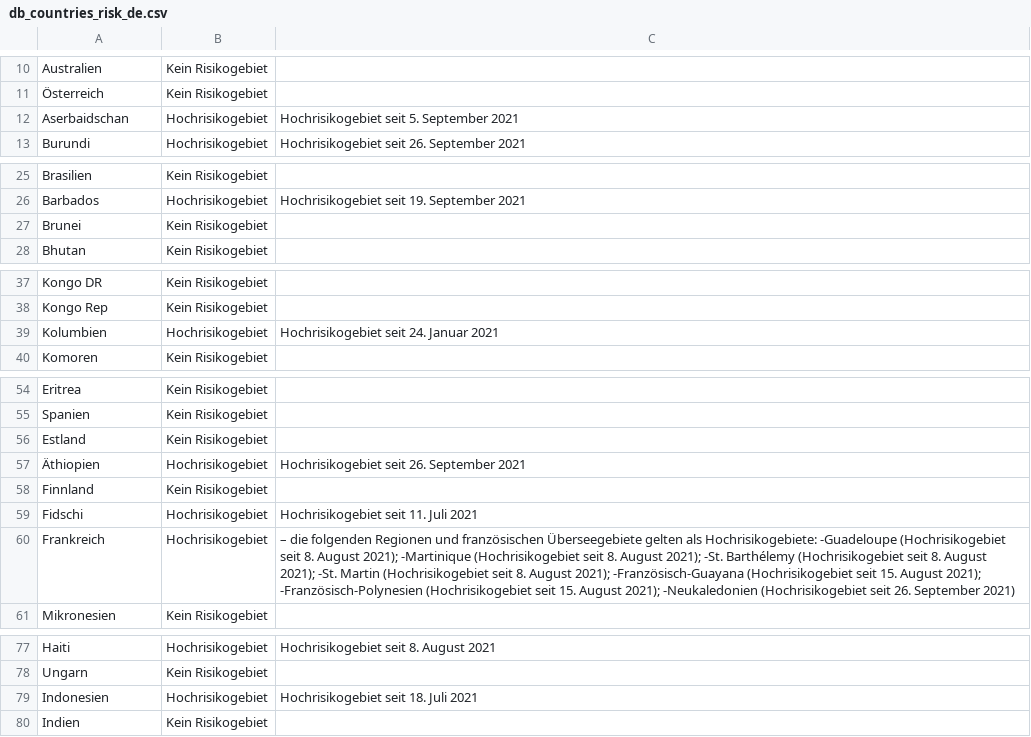
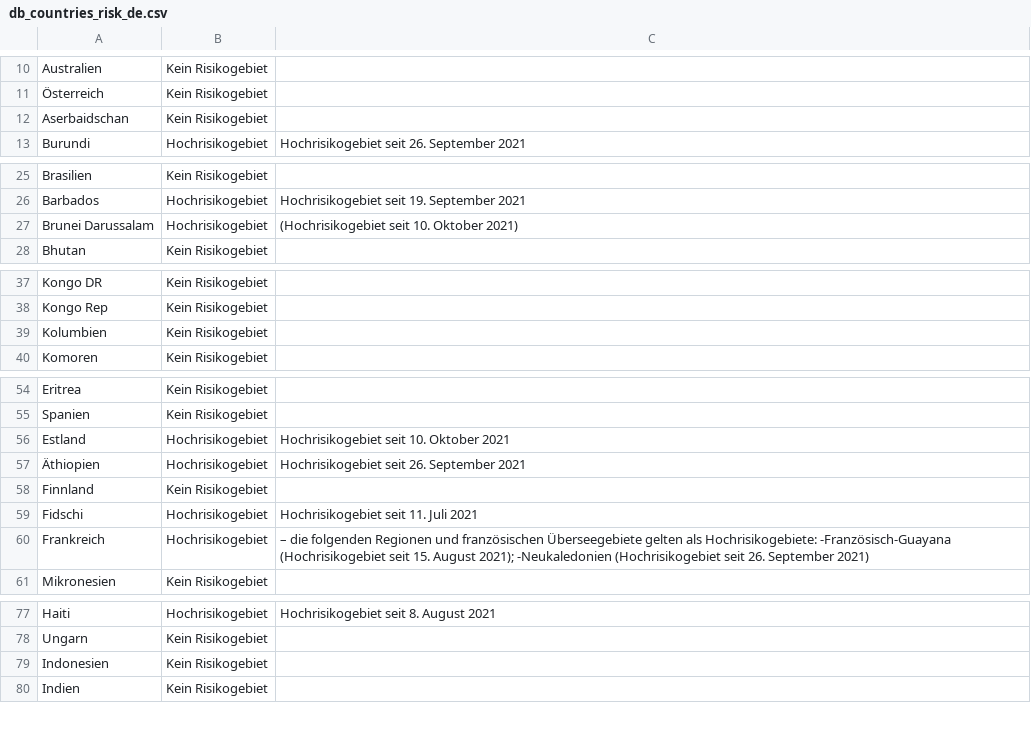
Before and after one commit to dieghernan/RKI-Corona-Atlas, a CSV file: assets/dist/db_countries_risk_de.csv, drawn as a sheet; only a part is shown, gaps mark what is left out; the diff covers the shown part only.

```diff
--- a/assets/dist/db_countries_risk_de.csv
+++ b/assets/dist/db_countries_risk_de.csv
@@ -11,3 +11,3 @@ Australien,Kein Risikogebiet,
 Österreich,Kein Risikogebiet,
-Aserbaidschan,Hochrisikogebiet,Hochrisikogebiet seit 5. September 2021
+Aserbaidschan,Kein Risikogebiet,
 Burundi,Hochrisikogebiet,Hochrisikogebiet seit 26. September 2021
@@ -26,3 +26,3 @@ Brasilien,Kein Risikogebiet,
 Barbados,Hochrisikogebiet,Hochrisikogebiet seit 19. September 2021
-Brunei,Kein Risikogebiet,
+Brunei Darussalam,Hochrisikogebiet,(Hochrisikogebiet seit 10. Oktober 2021)
 Bhutan,Kein Risikogebiet,
@@ -38,3 +38,3 @@ Kongo DR,Kein Risikogebiet,
 Kongo Rep,Kein Risikogebiet,
-Kolumbien,Hochrisikogebiet,Hochrisikogebiet seit 24. Januar 2021
+Kolumbien,Kein Risikogebiet,
 Komoren,Kein Risikogebiet,
@@ -55,3 +55,3 @@ Eritrea,Kein Risikogebiet,
 Spanien,Kein Risikogebiet,
-Estland,Kein Risikogebiet,
+Estland,Hochrisikogebiet,Hochrisikogebiet seit 10. Oktober 2021
 Äthiopien,Hochrisikogebiet,Hochrisikogebiet seit 26. September 2021
@@ -59,3 +59,3 @@ Finnland,Kein Risikogebiet,
 Fidschi,Hochrisikogebiet,Hochrisikogebiet seit 11. Juli 2021
-Frankreich,Hochrisikogebiet,– die folgenden Regionen und französischen Überseegebiete gelten als Hochrisikogebiete: -Guadeloupe (Hochrisikogebiet seit 8. August 2021); -Martinique (Hochrisikogebiet seit 8. August 2021); -St. Barthélemy (Hochrisikogebiet seit 8. August 2021); -St. Martin (Hochrisikogebiet seit 8. August 2021); -Französisch-Guayana (Hochrisikogebiet seit 15. August 2021); -Französisch-Polynesien (Hochrisikogebiet seit 15. August 2021); -Neukaledonien (Hochrisikogebiet seit 26. September 2021)
+Frankreich,Hochrisikogebiet,– die folgenden Regionen und französischen Überseegebiete gelten als Hochrisikogebiete: -Französisch-Guayana (Hochrisikogebiet seit 15. August 2021); -Neukaledonien (Hochrisikogebiet seit 26. September 2021)
 Mikronesien,Kein Risikogebiet,
@@ -78,3 +78,3 @@ Haiti,Hochrisikogebiet,Hochrisikogebiet seit 8. August 2021
 Ungarn,Kein Risikogebiet,
-Indonesien,Hochrisikogebiet,Hochrisikogebiet seit 18. Juli 2021
+Indonesien,Kein Risikogebiet,
 Indien,Kein Risikogebiet,
```
Also changed, not shown: 10 edited cells elsewhere in this file, assets/dist/db_countries_risk_en.csv, assets/dist/db_countries_risk_es.csv, 19 other files.
